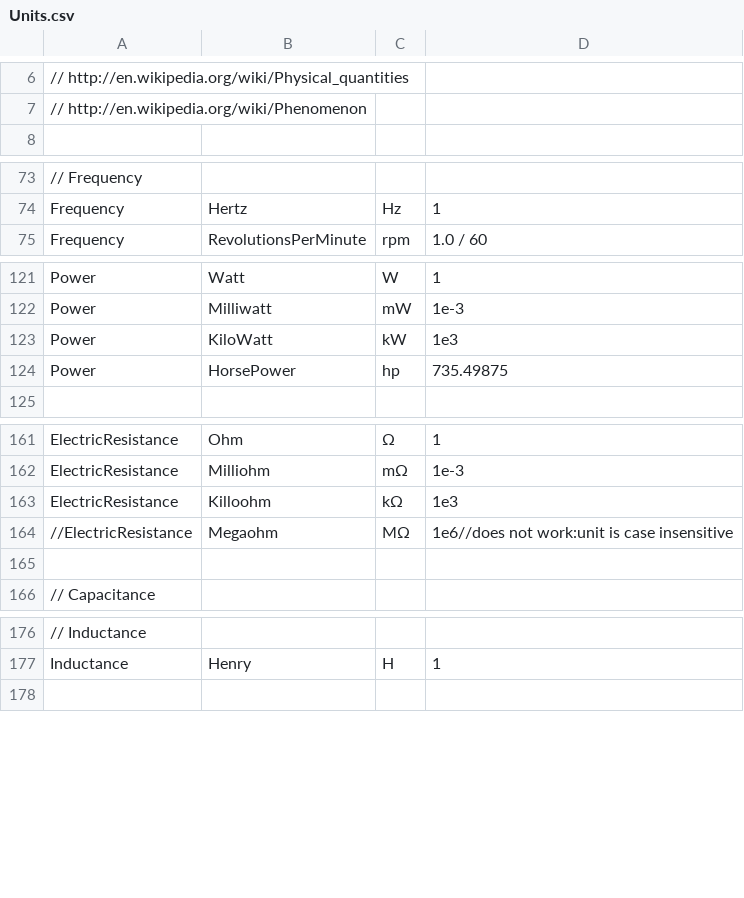
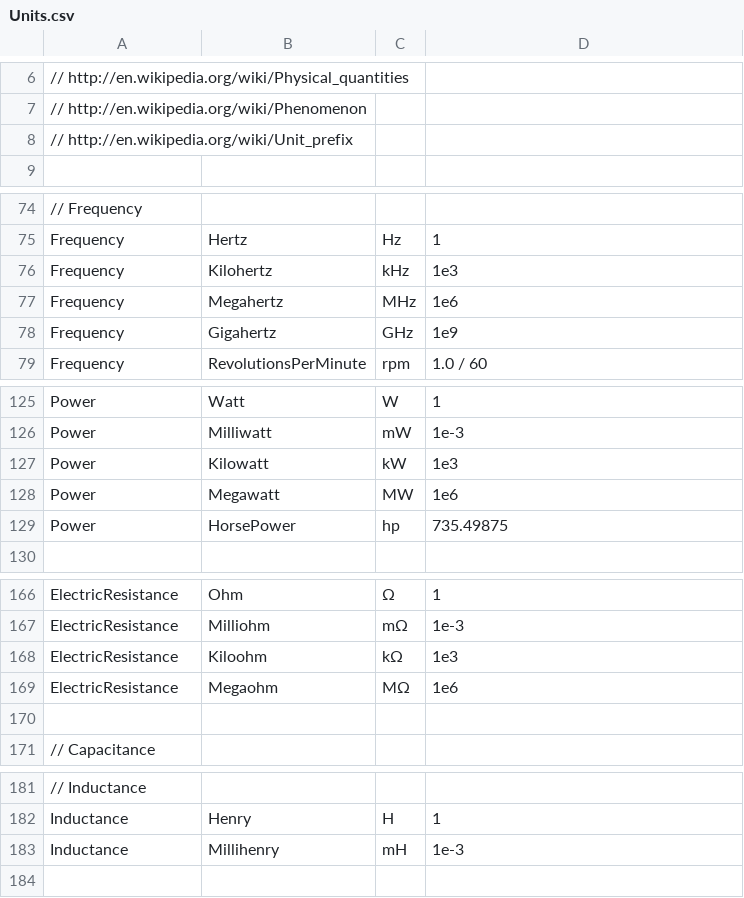
Before and after one commit to QuantityTypes/QuantityTypes, a CSV file: Source/QuantityTypes/Quantities/Units.csv, drawn as a sheet; only a part is shown, gaps mark what is left out; addresses are those after the commit; the diff names each change by its address in the sheet, - before the commit and + after, or states it on an @@ line.

Commit message:
breaking change: unit prefix is now case-sensitive to allow m(illi) and M(ega) (see issue #23), changed unit-tests accordingly, breaking change: corrected two typos in unit-names that were added in last commit, added some unit prefixes for existing units

```diff
--- a/Source/QuantityTypes/Quantities/Units.csv
+++ b/Source/QuantityTypes/Quantities/Units.csv
+row 8: // http://en.wikipedia.org/wiki/Unit_prefix
+row 76: Frequency | Kilohertz | kHz | 1e3
+row 77: Frequency | Megahertz | MHz | 1e6
+row 78: Frequency | Gigahertz | GHz | 1e9
-B127: KiloWatt
+B127: Kilowatt
+row 128: Power | Megawatt | MW | 1e6
-B168: Killoohm
+B168: Kiloohm
-A169: //ElectricResistance
+A169: ElectricResistance
-D169: 1e6//does not work:unit is case insensitive
+D169: 1e6
+row 183: Inductance | Millihenry | mH | 1e-3
```
Also changed, not shown: 2 other files.
